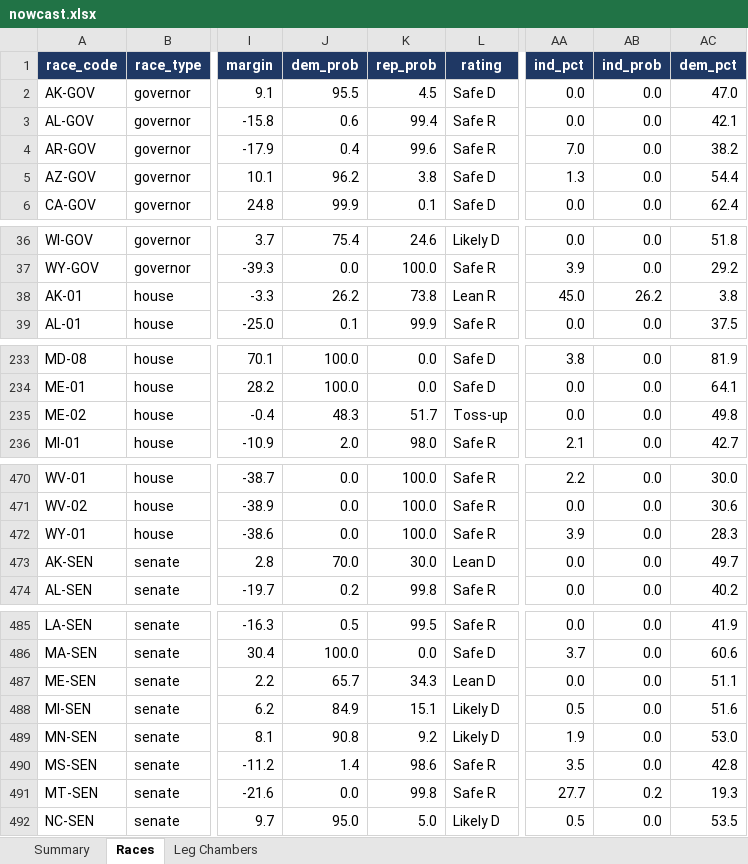
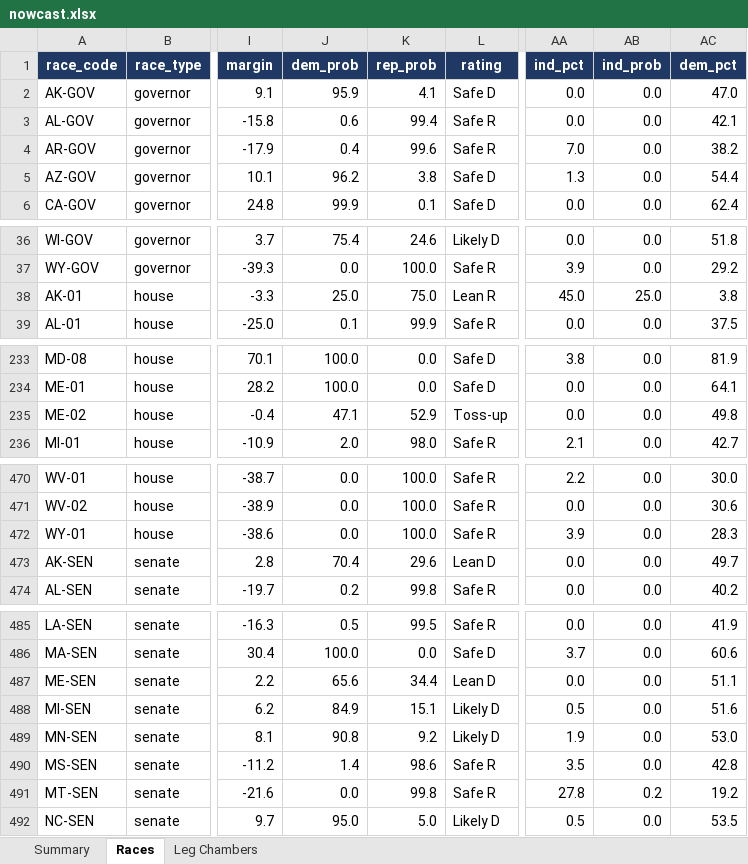
Before and after one commit to ElectIndex/26_us_forecast_data, an Excel workbook: output/nowcast.xlsx, sheet Races, drawn as a sheet; only a part is shown, gaps mark what is left out; values as stored, in another font and other column widths than the file's, no borders; the diff names each change by its address in the sheet, - before the commit and + after, or states it on an @@ line.

```diff
--- a/output/nowcast.xlsx (sheet Races)
+++ b/output/nowcast.xlsx (sheet Races)
-J2 (dem_prob): 95.5
+J2 (dem_prob): 95.9
-K2 (rep_prob): 4.5
+K2 (rep_prob): 4.1
-J38 (dem_prob): 26.2
+J38 (dem_prob): 25.0
-K38 (rep_prob): 73.8
+K38 (rep_prob): 75.0
-AB38 (ind_prob): 26.2
+AB38 (ind_prob): 25.0
-J235 (dem_prob): 48.3
+J235 (dem_prob): 47.1
-K235 (rep_prob): 51.7
+K235 (rep_prob): 52.9
-J473 (dem_prob): 70.0
+J473 (dem_prob): 70.4
-K473 (rep_prob): 30.0
+K473 (rep_prob): 29.6
-J487 (dem_prob): 65.7
+J487 (dem_prob): 65.6
-K487 (rep_prob): 34.3
+K487 (rep_prob): 34.4
-AA491 (ind_pct): 27.7
+AA491 (ind_pct): 27.8
-AC491 (dem_pct): 19.3
+AC491 (dem_pct): 19.2
```
Also changed, not shown: sheet Summary, 31 other files.
